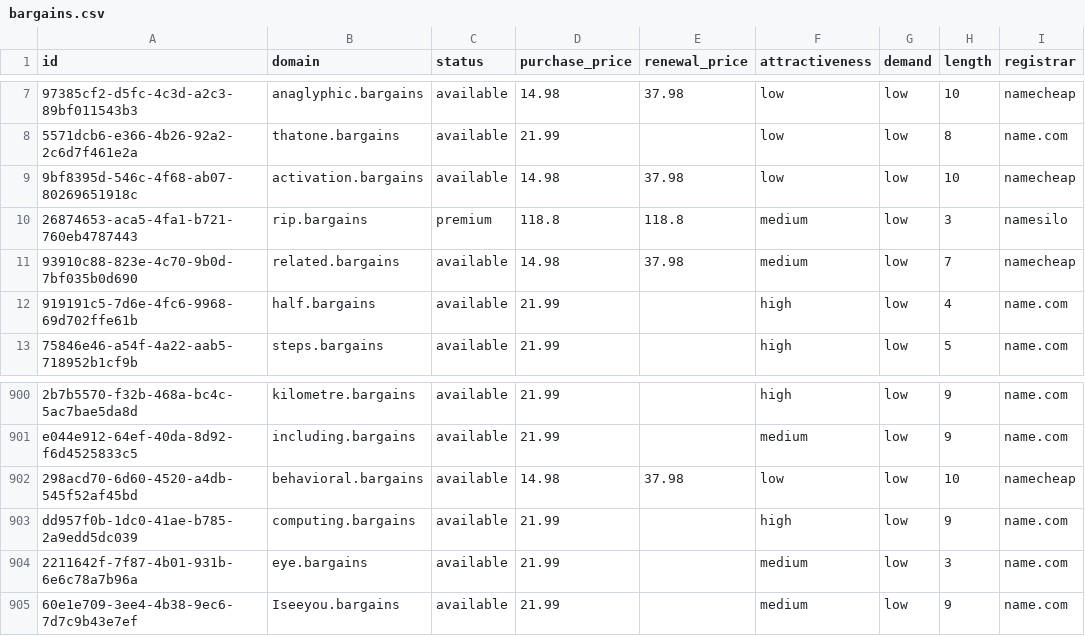
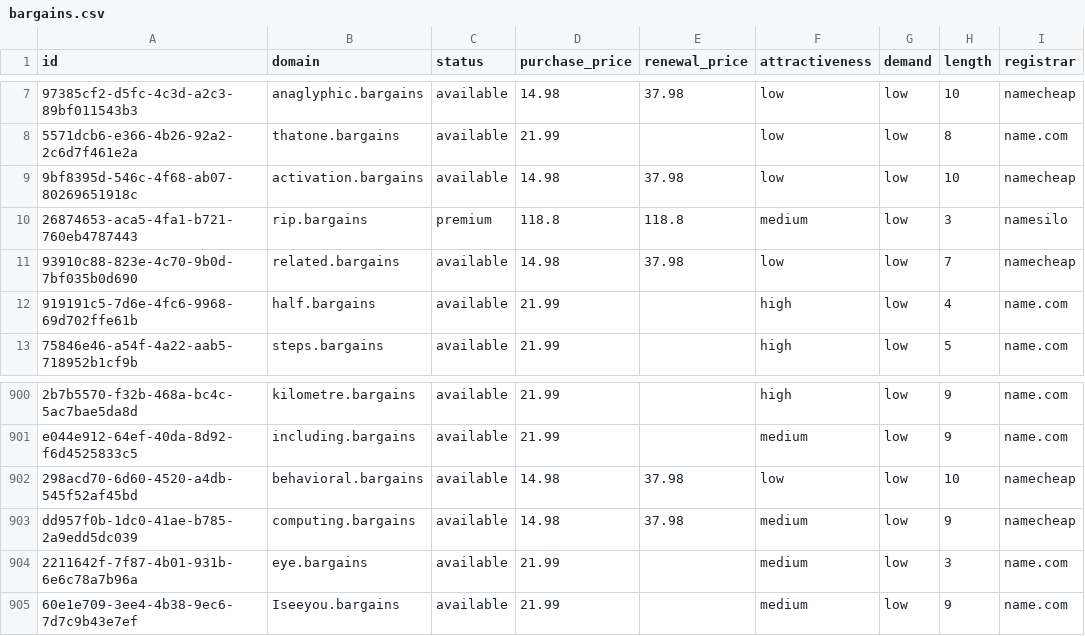
Before and after one commit to UniqueDomains/bargains-oneword-domains, a CSV file: bargains.csv, drawn as a sheet; only a part is shown, gaps mark what is left out; the diff names each change by its address in the sheet, - before the commit and + after, or states it on an @@ line.

Commit message:
Domains update

```diff
--- a/bargains.csv
+++ b/bargains.csv
-F11 (attractiveness): medium
+F11 (attractiveness): low
-D903 (purchase_price): 21.99
+D903 (purchase_price): 14.98
-E903 (renewal_price): (empty)
+E903 (renewal_price): 37.98
-F903 (attractiveness): high
+F903 (attractiveness): medium
-I903 (registrar): name.com
+I903 (registrar): namecheap
```
Also changed, not shown: 4 other files.
